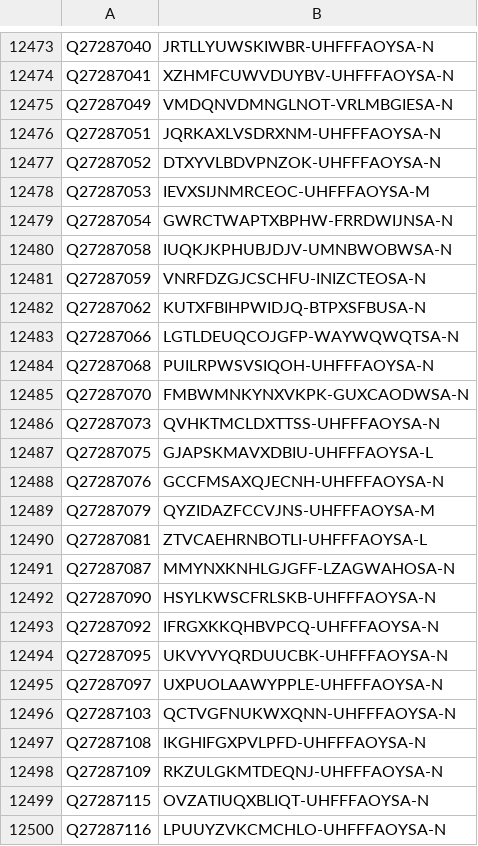
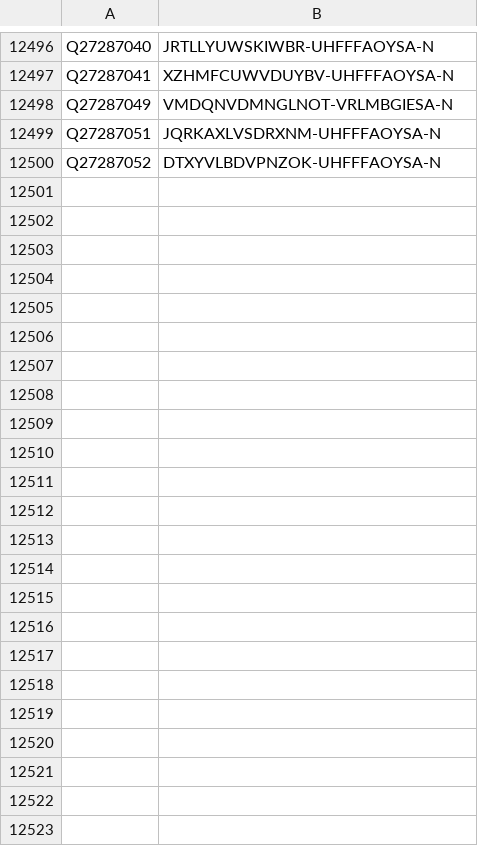
Before and after one commit to egonw/wikidata-chemistry, a TSV file: inchikeys/inchikeys_003.tsv, drawn as a sheet; only a part is shown, gaps mark what is left out; removed rows and columns are numbered as before the commit, all else as after; the diff covers the shown part only; the diff names each change by its address in the sheet, - before the commit and + after, or states it on an @@ line.

```diff
--- a/inchikeys/inchikeys_003.tsv
+++ b/inchikeys/inchikeys_003.tsv
-row 12478: Q27287053 | IEVXSIJNMRCEOC-UHFFFAOYSA-M
-row 12479: Q27287054 | GWRCTWAPTXBPHW-FRRDWIJNSA-N
-row 12480: Q27287058 | IUQKJKPHUBJDJV-UMNBWOBWSA-N
-row 12481: Q27287059 | VNRFDZGJCSCHFU-INIZCTEOSA-N
-row 12482: Q27287062 | KUTXFBIHPWIDJQ-BTPXSFBUSA-N
-row 12483: Q27287066 | LGTLDEUQCOJGFP-WAYWQWQTSA-N
-row 12484: Q27287068 | PUILRPWSVSIQOH-UHFFFAOYSA-N
-row 12485: Q27287070 | FMBWMNKYNXVKPK-GUXCAODWSA-N
-row 12486: Q27287073 | QVHKTMCLDXTTSS-UHFFFAOYSA-N
-row 12487: Q27287075 | GJAPSKMAVXDBIU-UHFFFAOYSA-L
-row 12488: Q27287076 | GCCFMSAXQJECNH-UHFFFAOYSA-N
-row 12489: Q27287079 | QYZIDAZFCCVJNS-UHFFFAOYSA-M
-row 12490: Q27287081 | ZTVCAEHRNBOTLI-UHFFFAOYSA-L
-row 12491: Q27287087 | MMYNXKNHLGJGFF-LZAGWAHOSA-N
-row 12492: Q27287090 | HSYLKWSCFRLSKB-UHFFFAOYSA-N
-row 12493: Q27287092 | IFRGXKKQHBVPCQ-UHFFFAOYSA-N
-row 12494: Q27287095 | UKVYVYQRDUUCBK-UHFFFAOYSA-N
-row 12495: Q27287097 | UXPUOLAAWYPPLE-UHFFFAOYSA-N
-row 12496: Q27287103 | QCTVGFNUKWXQNN-UHFFFAOYSA-N
-row 12497: Q27287108 | IKGHIFGXPVLPFD-UHFFFAOYSA-N
-row 12498: Q27287109 | RKZULGKMTDEQNJ-UHFFFAOYSA-N
-row 12499: Q27287115 | OVZATIUQXBLIQT-UHFFFAOYSA-N
-row 12500: Q27287116 | LPUUYZVKCMCHLO-UHFFFAOYSA-N
```
Also changed, not shown: 23 added rows elsewhere in this file, inchikeys/inchikeys_000.tsv, inchikeys/inchikeys_001.tsv, 34 other files.
